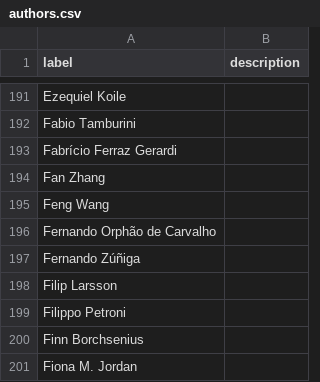
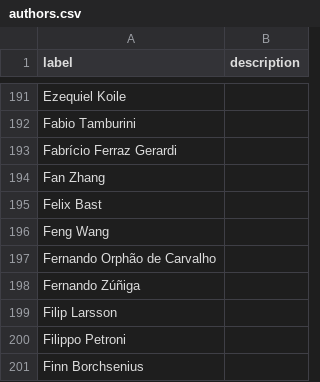
Before and after one commit to SimonGreenhill/LangPhyDB, a CSV file: terms/authors.csv, drawn as a sheet; only a part is shown, gaps mark what is left out; the shorter side is filled out with more unchanged rows; the diff names each change by its address in the sheet, - before the commit and + after, or states it on an @@ line.

Commit message:
bast 15

```diff
--- a/terms/authors.csv
+++ b/terms/authors.csv
+row 195: Felix Bast
```
Also changed, not shown: 2 other files.
